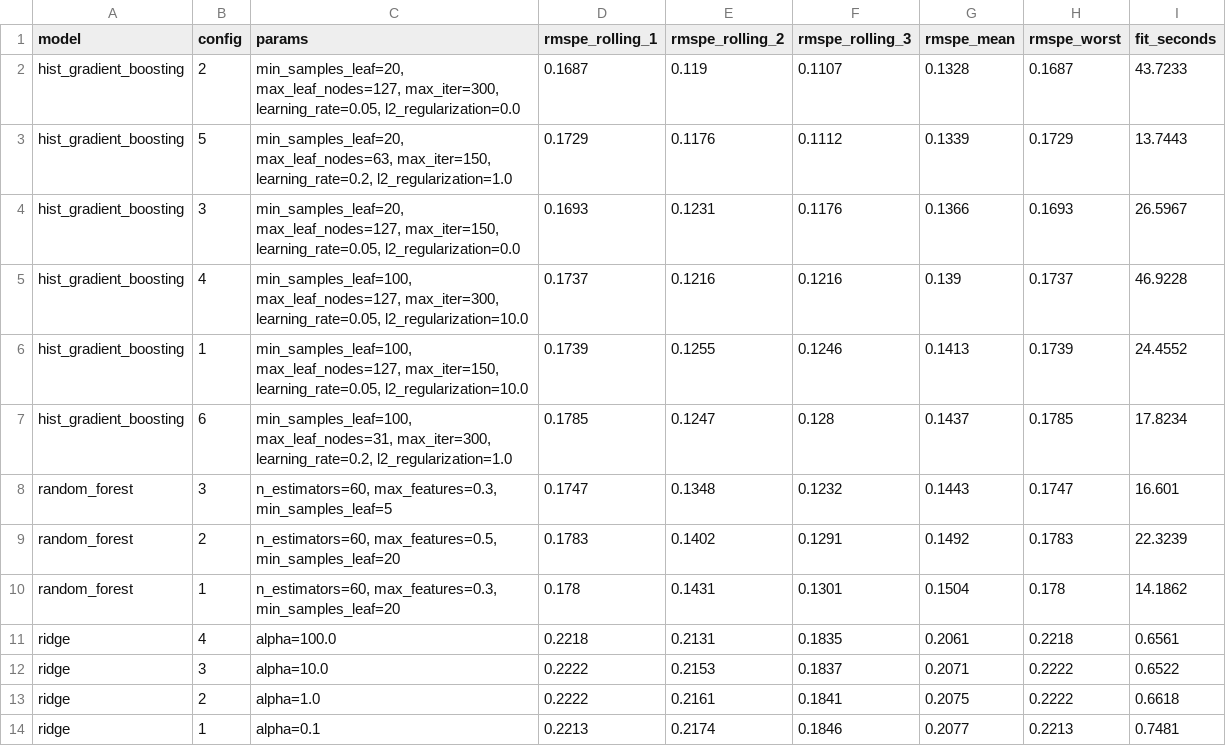
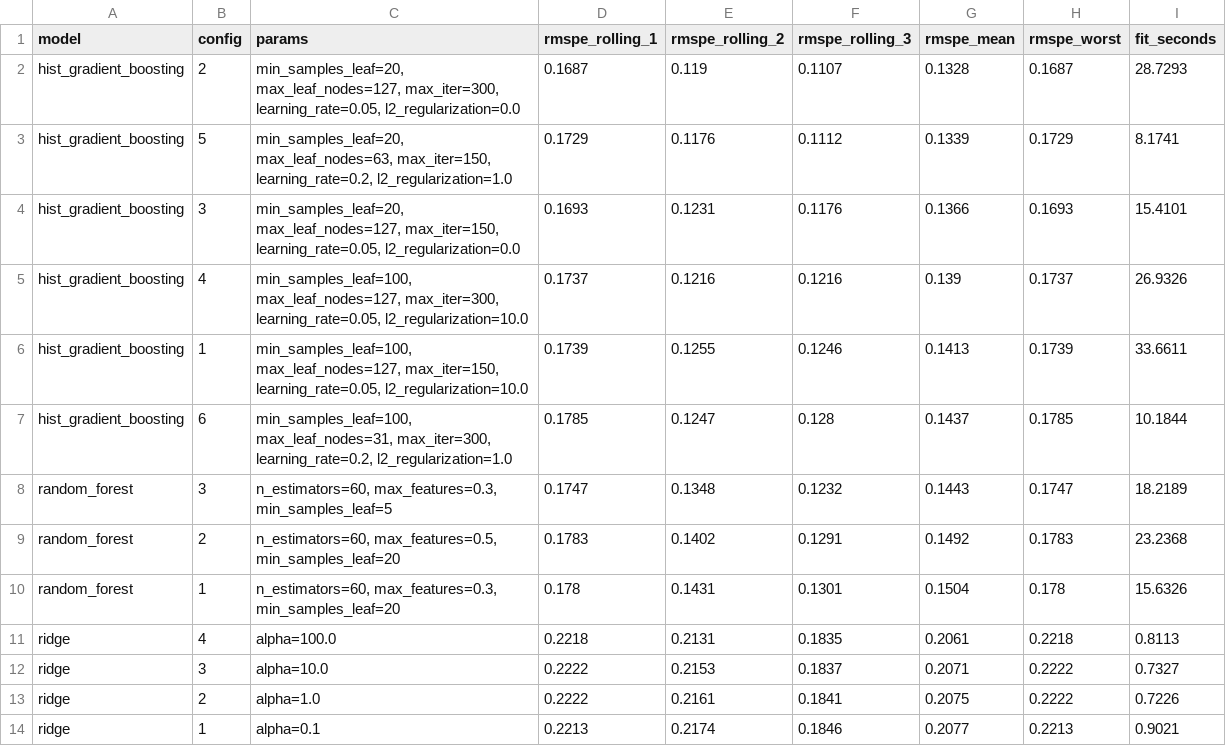
Before and after one commit to srishkyra/NEXTHIKES-IT-SOLUTIONS-Pvt.-Ltd.---PROJECT-6, a CSV file: outputs/tables/table_7_07_tuning_results_on_the_three_rolling_windows_sorted_within_ea.csv, drawn as a sheet.

```diff
--- a/outputs/tables/table_7_07_tuning_results_on_the_three_rolling_windows_sorted_within_ea.csv
+++ b/outputs/tables/table_7_07_tuning_results_on_the_three_rolling_windows_sorted_within_ea.csv
@@ -1,14 +1,14 @@
 model,config,params,rmspe_rolling_1,rmspe_rolling_2,rmspe_rolling_3,rmspe_mean,rmspe_worst,fit_seconds
-hist_gradient_boosting,2,"min_samples_leaf=20, max_leaf_nodes=127, max_iter=300, learning_rate=0.05, l2_regularization=0.0",0.1687,0.119,0.1107,0.1328,0.1687,43.7233
-hist_gradient_boosting,5,"min_samples_leaf=20, max_leaf_nodes=63, max_iter=150, learning_rate=0.2, l2_regularization=1.0",0.1729,0.1176,0.1112,0.1339,0.1729,13.7443
-hist_gradient_boosting,3,"min_samples_leaf=20, max_leaf_nodes=127, max_iter=150, learning_rate=0.05, l2_regularization=0.0",0.1693,0.1231,0.1176,0.1366,0.1693,26.5967
-hist_gradient_boosting,4,"min_samples_leaf=100, max_leaf_nodes=127, max_iter=300, learning_rate=0.05, l2_regularization=10.0",0.1737,0.1216,0.1216,0.139,0.1737,46.9228
-hist_gradient_boosting,1,"min_samples_leaf=100, max_leaf_nodes=127, max_iter=150, learning_rate=0.05, l2_regularization=10.0",0.1739,0.1255,0.1246,0.1413,0.1739,24.4552
-hist_gradient_boosting,6,"min_samples_leaf=100, max_leaf_nodes=31, max_iter=300, learning_rate=0.2, l2_regularization=1.0",0.1785,0.1247,0.128,0.1437,0.1785,17.8234
-random_forest,3,"n_estimators=60, max_features=0.3, min_samples_leaf=5",0.1747,0.1348,0.1232,0.1443,0.1747,16.601
-random_forest,2,"n_estimators=60, max_features=0.5, min_samples_leaf=20",0.1783,0.1402,0.1291,0.1492,0.1783,22.3239
-random_forest,1,"n_estimators=60, max_features=0.3, min_samples_leaf=20",0.178,0.1431,0.1301,0.1504,0.178,14.1862
-ridge,4,alpha=100.0,0.2218,0.2131,0.1835,0.2061,0.2218,0.6561
-ridge,3,alpha=10.0,0.2222,0.2153,0.1837,0.2071,0.2222,0.6522
-ridge,2,alpha=1.0,0.2222,0.2161,0.1841,0.2075,0.2222,0.6618
-ridge,1,alpha=0.1,0.2213,0.2174,0.1846,0.2077,0.2213,0.7481
+hist_gradient_boosting,2,"min_samples_leaf=20, max_leaf_nodes=127, max_iter=300, learning_rate=0.05, l2_regularization=0.0",0.1687,0.119,0.1107,0.1328,0.1687,28.7293
+hist_gradient_boosting,5,"min_samples_leaf=20, max_leaf_nodes=63, max_iter=150, learning_rate=0.2, l2_regularization=1.0",0.1729,0.1176,0.1112,0.1339,0.1729,8.1741
+hist_gradient_boosting,3,"min_samples_leaf=20, max_leaf_nodes=127, max_iter=150, learning_rate=0.05, l2_regularization=0.0",0.1693,0.1231,0.1176,0.1366,0.1693,15.4101
+hist_gradient_boosting,4,"min_samples_leaf=100, max_leaf_nodes=127, max_iter=300, learning_rate=0.05, l2_regularization=10.0",0.1737,0.1216,0.1216,0.139,0.1737,26.9326
+hist_gradient_boosting,1,"min_samples_leaf=100, max_leaf_nodes=127, max_iter=150, learning_rate=0.05, l2_regularization=10.0",0.1739,0.1255,0.1246,0.1413,0.1739,33.6611
+hist_gradient_boosting,6,"min_samples_leaf=100, max_leaf_nodes=31, max_iter=300, learning_rate=0.2, l2_regularization=1.0",0.1785,0.1247,0.128,0.1437,0.1785,10.1844
+random_forest,3,"n_estimators=60, max_features=0.3, min_samples_leaf=5",0.1747,0.1348,0.1232,0.1443,0.1747,18.2189
+random_forest,2,"n_estimators=60, max_features=0.5, min_samples_leaf=20",0.1783,0.1402,0.1291,0.1492,0.1783,23.2368
+random_forest,1,"n_estimators=60, max_features=0.3, min_samples_leaf=20",0.178,0.1431,0.1301,0.1504,0.178,15.6326
+ridge,4,alpha=100.0,0.2218,0.2131,0.1835,0.2061,0.2218,0.8113
+ridge,3,alpha=10.0,0.2222,0.2153,0.1837,0.2071,0.2222,0.7327
+ridge,2,alpha=1.0,0.2222,0.2161,0.1841,0.2075,0.2222,0.7226
+ridge,1,alpha=0.1,0.2213,0.2174,0.1846,0.2077,0.2213,0.9021
```
Also changed, not shown: outputs/tables/table_7_08_tuning_budget.csv, outputs/tables/table_7_13_scorecard.csv, 7 other files.
